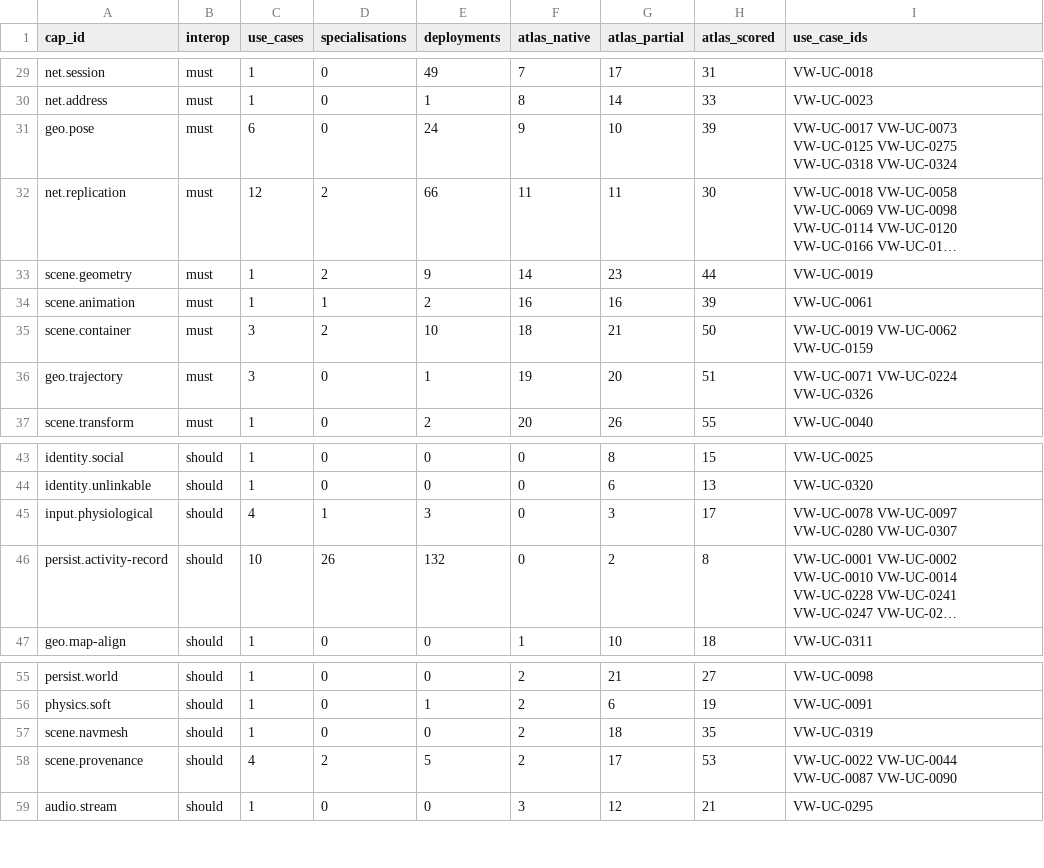
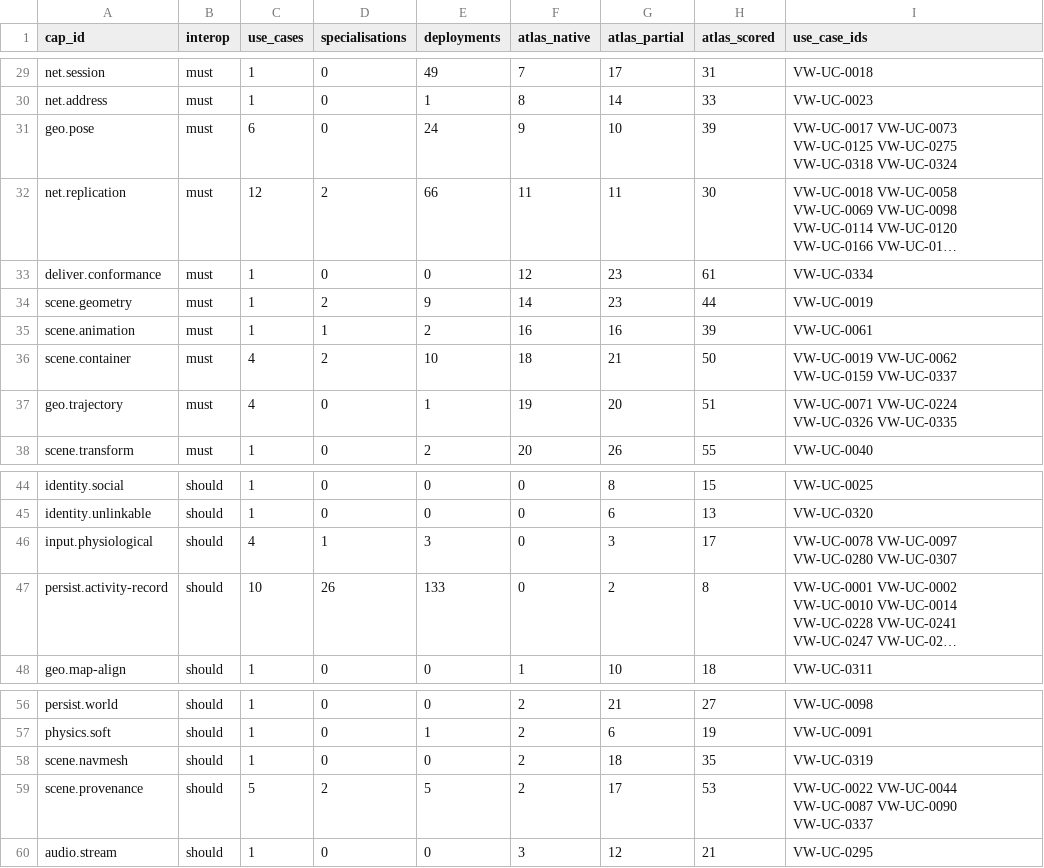
Before and after one commit to arjun-vdc/spatial-systems-atlas, a CSV file: data/contributions/vw-ucr/demand.csv, drawn as a sheet; only a part is shown, gaps mark what is left out; long unchanged cells end in …; addresses are those after the commit; the diff names each change by its address in the sheet, - before the commit and + after, or states it on an @@ line.

Commit message:
Show the candidate lanes on the demand page
Section 5 of board/demand-standalone.html shows the five candidate lanes
(U5-U9), one table each, with the map's rating, the role in the lane and the
demand and supply counts; section 4 marks which candidate capabilities the map
has adopted. Export regenerated from the repository's current state.

```diff
--- a/data/contributions/vw-ucr/demand.csv
+++ b/data/contributions/vw-ucr/demand.csv
+row 33: deliver.conformance | must | 1 | 0 | 0 | 12 | 23 | 61 | VW-UC-0334
-C36:C37 (use_cases): 3
+C36:C37 (use_cases): 4
-I36 (use_case_ids): VW-UC-0019 VW-UC-0062 VW-UC-0159
+I36 (use_case_ids): VW-UC-0019 VW-UC-0062 VW-UC-0159 VW-UC-0337
-I37 (use_case_ids): VW-UC-0071 VW-UC-0224 VW-UC-0326
+I37 (use_case_ids): VW-UC-0071 VW-UC-0224 VW-UC-0326 VW-UC-0335
-E47 (deployments): 132
+E47 (deployments): 133
-C59 (use_cases): 4
+C59 (use_cases): 5
-I59 (use_case_ids): …VW-UC-0087 VW-UC-0090
+I59 (use_case_ids): …VW-UC-0087 VW-UC-0090 VW-UC-0337
```
Also changed, not shown: data/contributions/vw-ucr/lane-candidates.csv, data/contributions/vw-ucr/links.csv, 3 other files.
